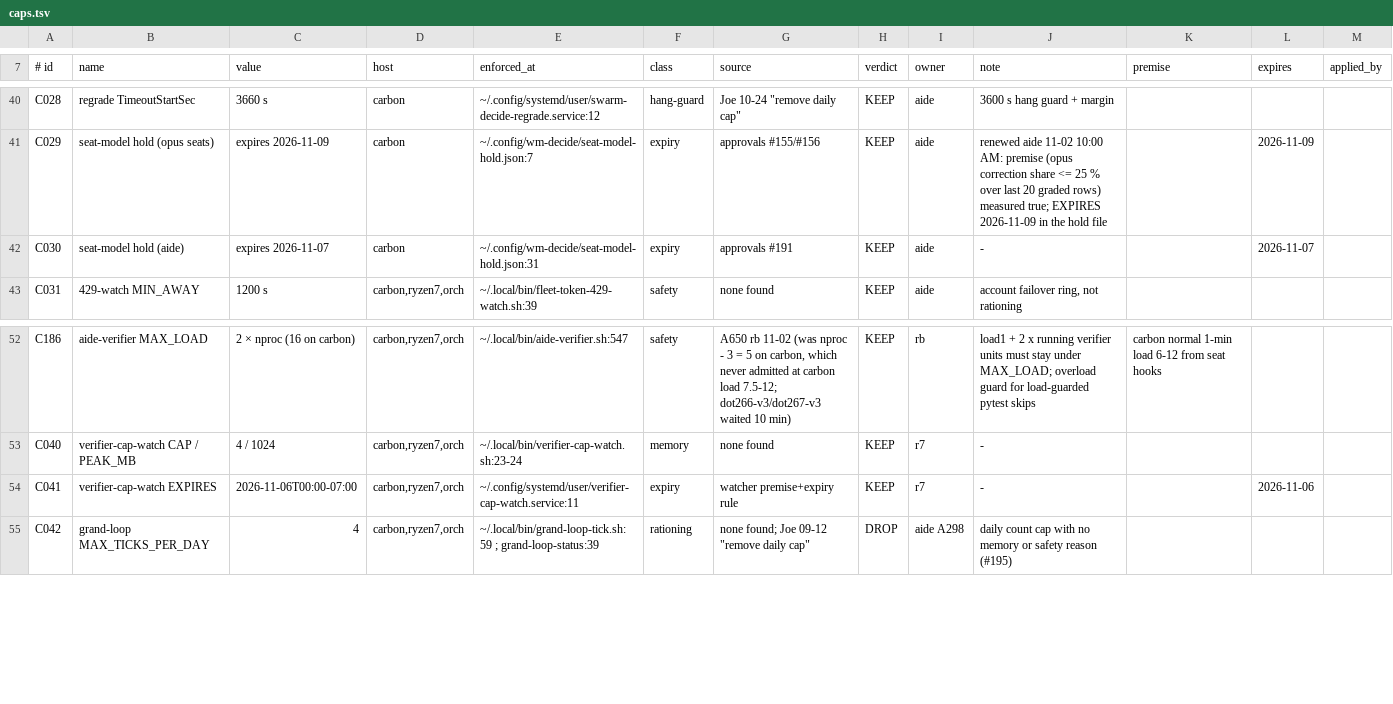
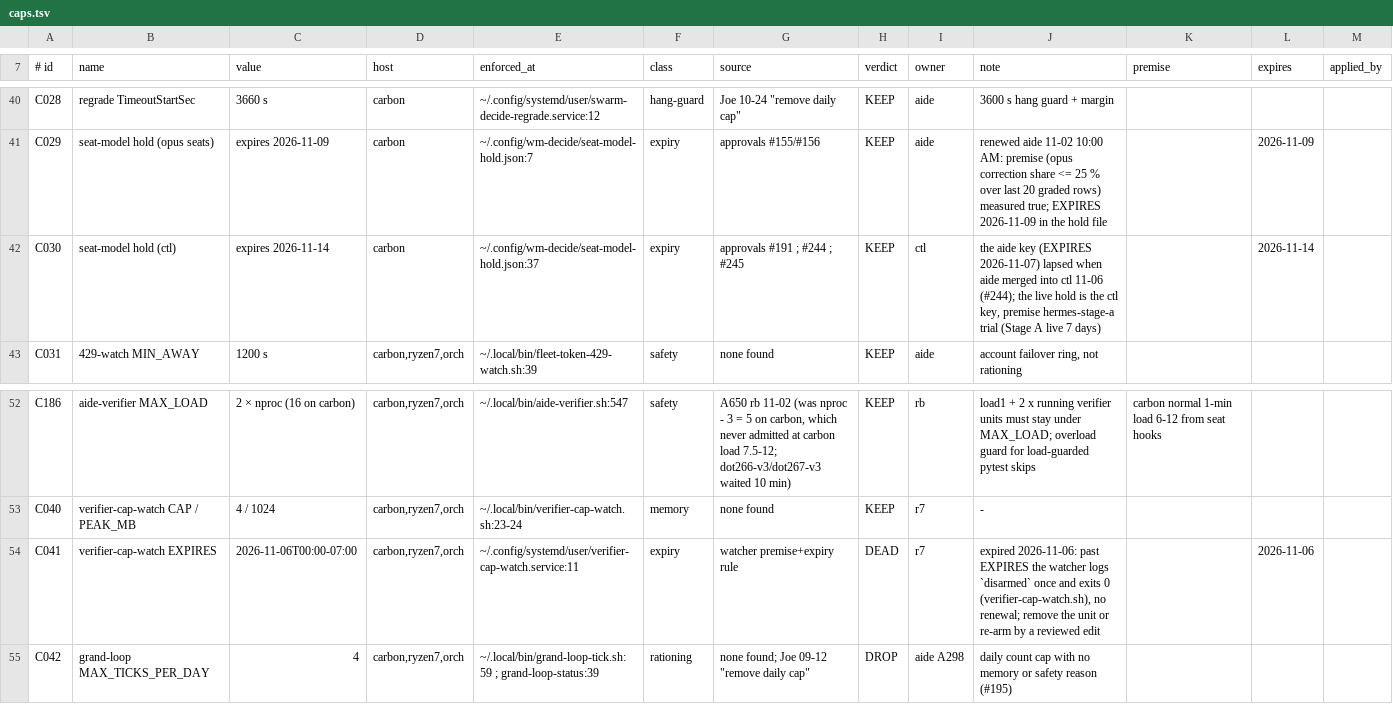
Before and after one commit to j0yen/dotfiles, a TSV file: .config/fleet/caps.tsv, drawn as a sheet; only a part is shown, gaps mark what is left out.

Commit message:
tests: make dotfiles main green on ryzen7 (TMPDIR fallback, promoted gate-root fallback, rb-merge-adv pre-gate rows, caps.tsv C030/C041)

```diff
--- a/.config/fleet/caps.tsv
+++ b/.config/fleet/caps.tsv
@@ -41,3 +41,3 @@ C028	regrade TimeoutStartSec	3660 s	carbon	~/.config/systemd/user/swarm-decide-r
 C029	seat-model hold (opus seats)	expires 2026-11-09	carbon	~/.config/wm-decide/seat-model-hold.json:7	expiry	approvals #155/#156	KEEP	aide	renewed aide 11-02 10:00 AM: premise (opus correction share <= 25 % over last 20 graded rows) measured true; EXPIRES 2026-11-09 in the hold file		2026-11-09	
-C030	seat-model hold (aide)	expires 2026-11-07	carbon	~/.config/wm-decide/seat-model-hold.json:31	expiry	approvals #191	KEEP	aide	-		2026-11-07	
+C030	seat-model hold (ctl)	expires 2026-11-14	carbon	~/.config/wm-decide/seat-model-hold.json:37	expiry	approvals #191 ; #244 ; #245	KEEP	ctl	the aide key (EXPIRES 2026-11-07) lapsed when aide merged into ctl 11-06 (#244); the live hold is the ctl key, premise hermes-stage-a trial (Stage A live 7 days)		2026-11-14	
 C031	429-watch MIN_AWAY	1200 s	carbon,ryzen7,orch	~/.local/bin/fleet-token-429-watch.sh:39	safety	none found	KEEP	aide	account failover ring, not rationing			
@@ -53,3 +53,3 @@ C186	aide-verifier MAX_LOAD	2 × nproc (16 on carbon)	carbon,ryzen7,orch	~/.loca
 C040	verifier-cap-watch CAP / PEAK_MB	4 / 1024	carbon,ryzen7,orch	~/.local/bin/verifier-cap-watch.sh:23-24	memory	none found	KEEP	r7	-			
-C041	verifier-cap-watch EXPIRES	2026-11-06T00:00-07:00	carbon,ryzen7,orch	~/.config/systemd/user/verifier-cap-watch.service:11	expiry	watcher premise+expiry rule	KEEP	r7	-		2026-11-06	
+C041	verifier-cap-watch EXPIRES	2026-11-06T00:00-07:00	carbon,ryzen7,orch	~/.config/systemd/user/verifier-cap-watch.service:11	expiry	watcher premise+expiry rule	DEAD	r7	expired 2026-11-06: past EXPIRES the watcher logs `disarmed` once and exits 0 (verifier-cap-watch.sh), no renewal; remove the unit or re-arm by a reviewed edit		2026-11-06	
 C042	grand-loop MAX_TICKS_PER_DAY	4	carbon,ryzen7,orch	~/.local/bin/grand-loop-tick.sh:59 ; grand-loop-status:39	rationing	none found; Joe 09-12 "remove daily cap"	DROP	aide A298	daily count cap with no memory or safety reason (#195)			
```
Also changed, not shown: 5 other files.
